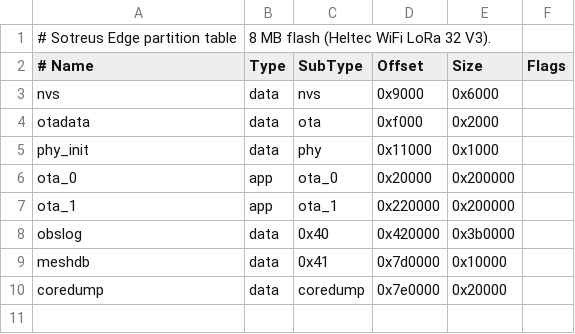
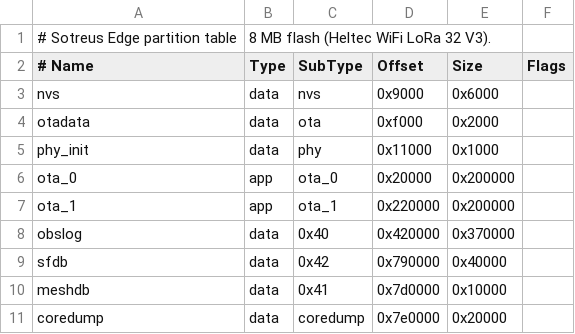
Before and after one commit to NetSepio/sotreus-edge, a CSV file: partitions.csv, drawn as a sheet.

```diff
--- a/partitions.csv
+++ b/partitions.csv
@@ -7,3 +7,4 @@ ota_0,      app,  ota_0,    0x20000,   0x200000,
 ota_1,      app,  ota_1,    0x220000,  0x200000,
-obslog,     data, 0x40,     0x420000,  0x3b0000,
+obslog,     data, 0x40,     0x420000,  0x370000,
+sfdb,       data, 0x42,     0x790000,  0x40000,
 meshdb,     data, 0x41,     0x7d0000,  0x10000,
```
Also changed, not shown: 31 other files.
